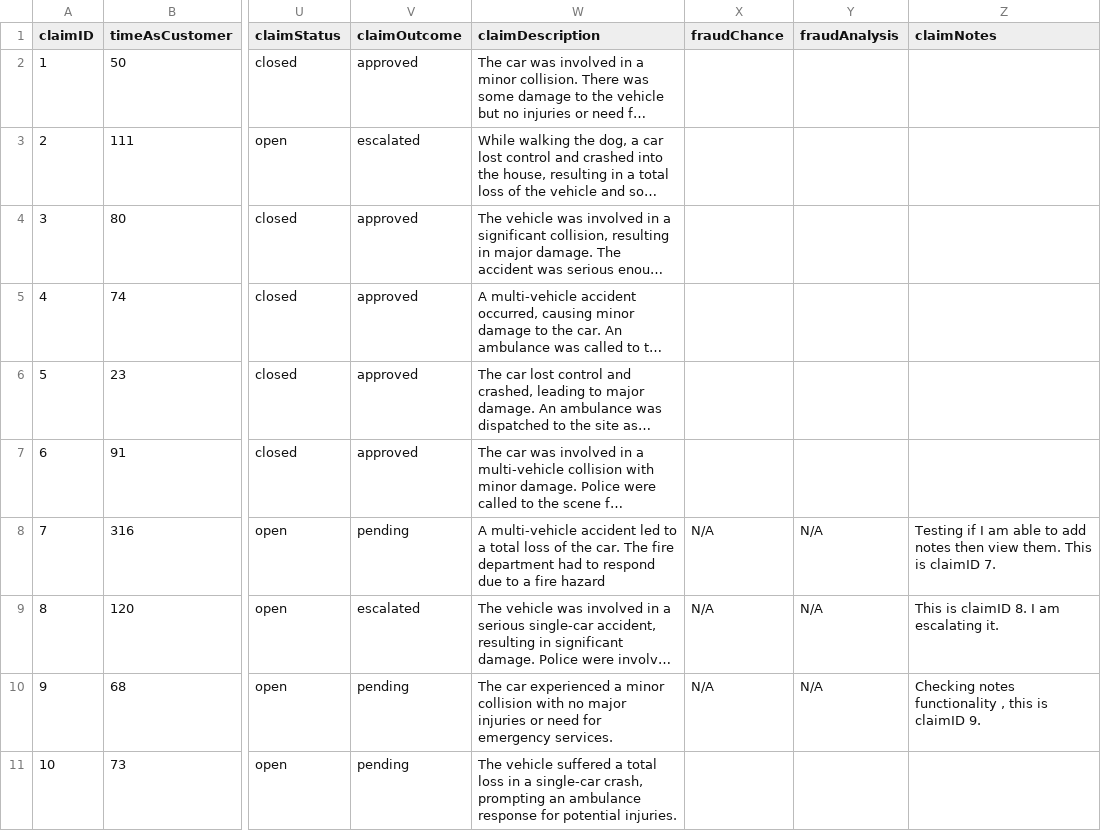
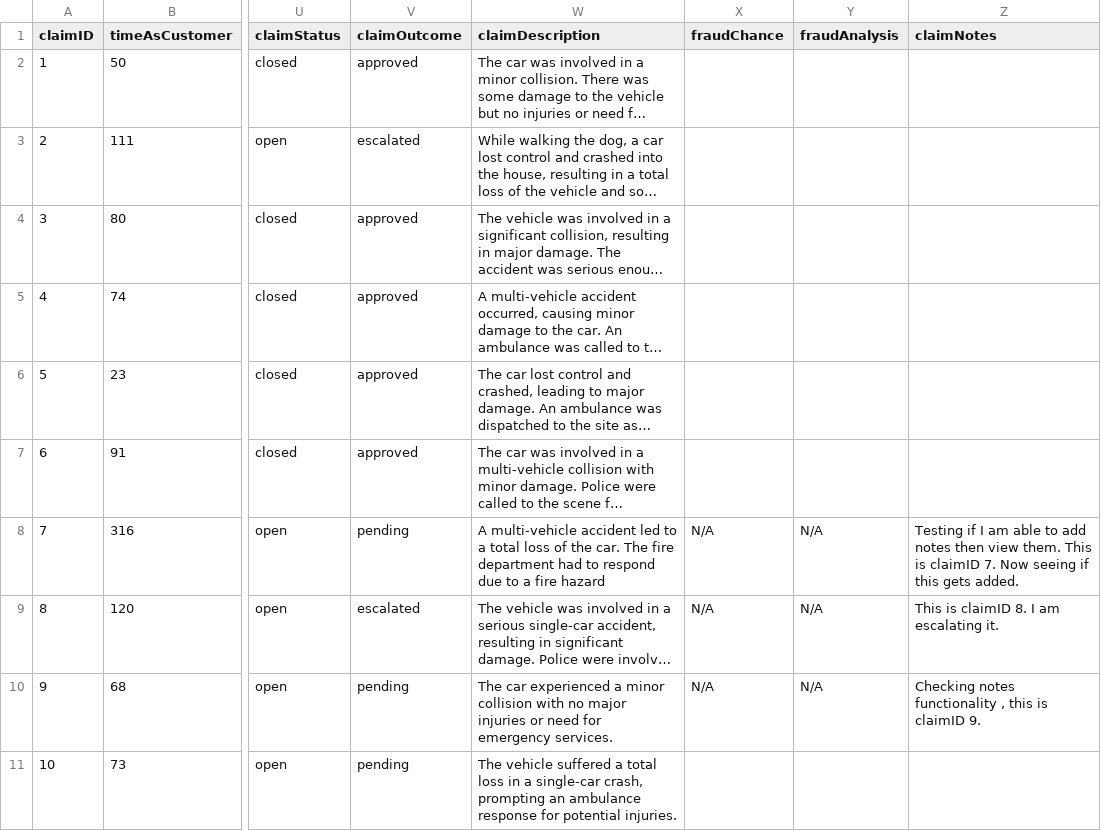
Before and after one commit to AlanDataPortfolio/ey-azure-fn-pipeline, a CSV file: src/webapp/claims.csv, drawn as a sheet; only a part is shown, gaps mark what is left out; long unchanged cells end in …; the diff names each change by its address in the sheet, - before the commit and + after, or states it on an @@ line.

```diff
--- a/src/webapp/claims.csv
+++ b/src/webapp/claims.csv
-Z8 (claimNotes): …claimID 7.
+Z8 (claimNotes): …claimID 7. Now seeing if this gets added.
```
Also changed, not shown: 5 other files.
